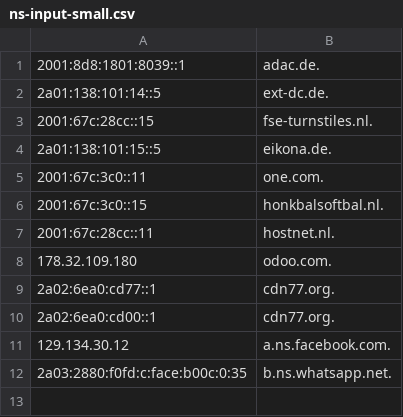
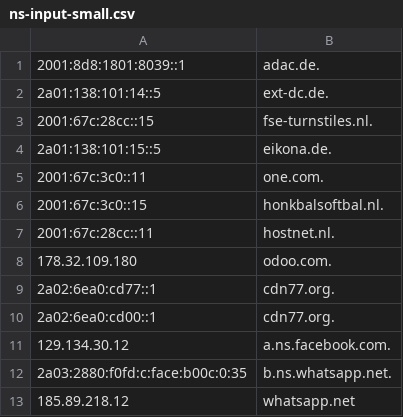
Before and after one commit to Quad9DNS/dot_auditor, a CSV file: ns-input-small.csv, drawn as a sheet.

Commit message:
fix: add more facebook domains

```diff
--- a/ns-input-small.csv
+++ b/ns-input-small.csv
@@ -12 +12,2 @@
 2a03:2880:f0fd:c:face:b00c:0:35,b.ns.whatsapp.net.
+185.89.218.12,whatsapp.net
```
